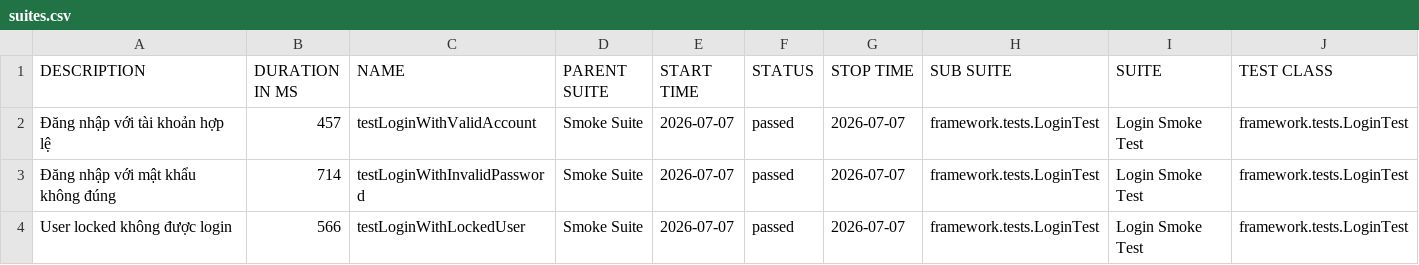
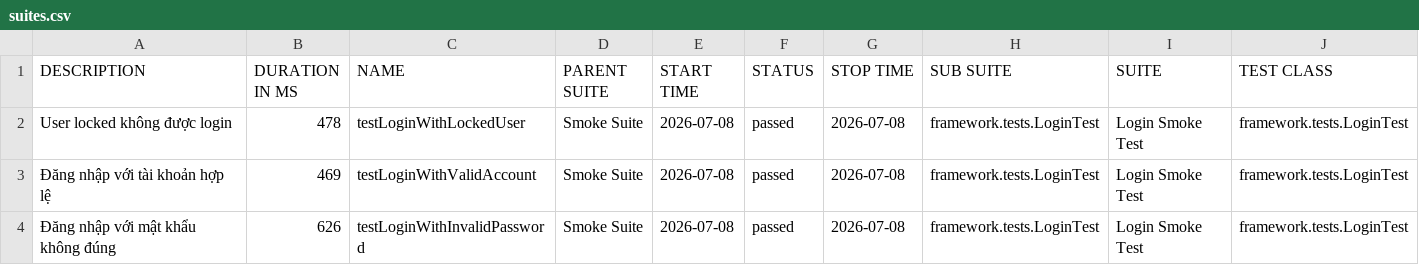
Before and after one commit to maiphun1412/KTPM_B11_NguyenThiPhuongMai_1150080146_CNPM2, a CSV file: data/suites.csv, drawn as a sheet; only a part is shown; removed rows and columns are numbered as before the commit, all else as after; rows hold the shown columns only; the diff names each change by its address in the sheet, - before the commit and + after, or states it on an @@ line.

```diff
--- a/data/suites.csv
+++ b/data/suites.csv
+row 2: User locked không được login | 478 | testLoginWithLockedUser | Smoke Suite | 2026-07-08 | passed | 2026-07-08 | framework.tests.LoginTest | Login Smoke Test | framework.tests.LoginTest
-B3 (DURATION IN MS): 457
+B3 (DURATION IN MS): 469
-E3:E4 (START TIME): 2026-07-07
+E3:E4 (START TIME): 2026-07-08
-G3:G4 (STOP TIME): 2026-07-07
+G3:G4 (STOP TIME): 2026-07-08
-B4 (DURATION IN MS): 714
+B4 (DURATION IN MS): 626
-row 4: User locked không được login | 566 | testLoginWithLockedUser | Smoke Suite | 2026-07-07 | passed | 2026-07-07 | framework.tests.LoginTest | Login Smoke Test | framework.tests.LoginTest
```
Also changed, not shown: data/behaviors.csv, 33 other files.
